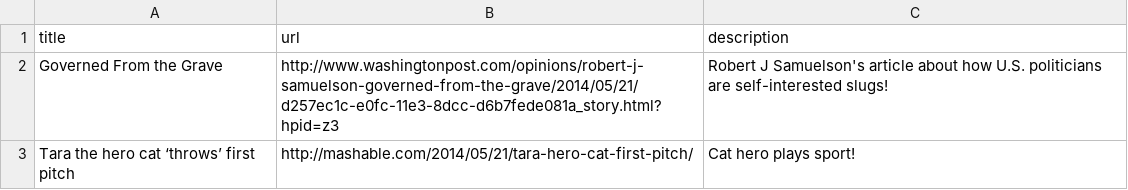
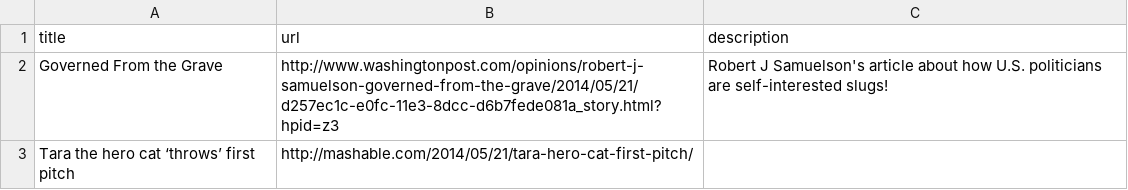
Before and after one commit to Murphydbuffalo/slacker_news, a CSV file: articles.csv, drawn as a sheet.

```diff
--- a/articles.csv
+++ b/articles.csv
@@ -3,3 +3,2 @@ Governed From the Grave,http://www.washingtonpost.com/opinions/robert-j-samuelso
           "
-Tara the hero cat ‘throws’ first pitch,http://mashable.com/2014/05/21/tara-hero-cat-first-pitch/,"Cat hero plays sport!
-          "
+Tara the hero cat ‘throws’ first pitch,http://mashable.com/2014/05/21/tara-hero-cat-first-pitch/
```
Also changed, not shown: 2 other files.
